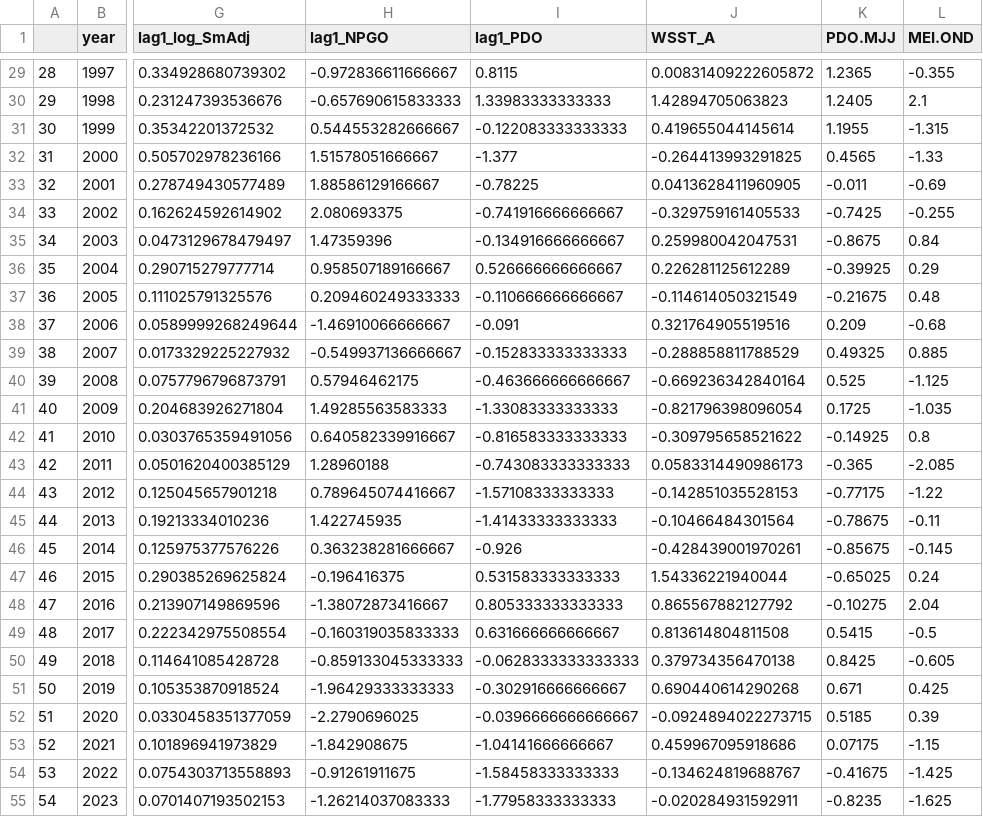
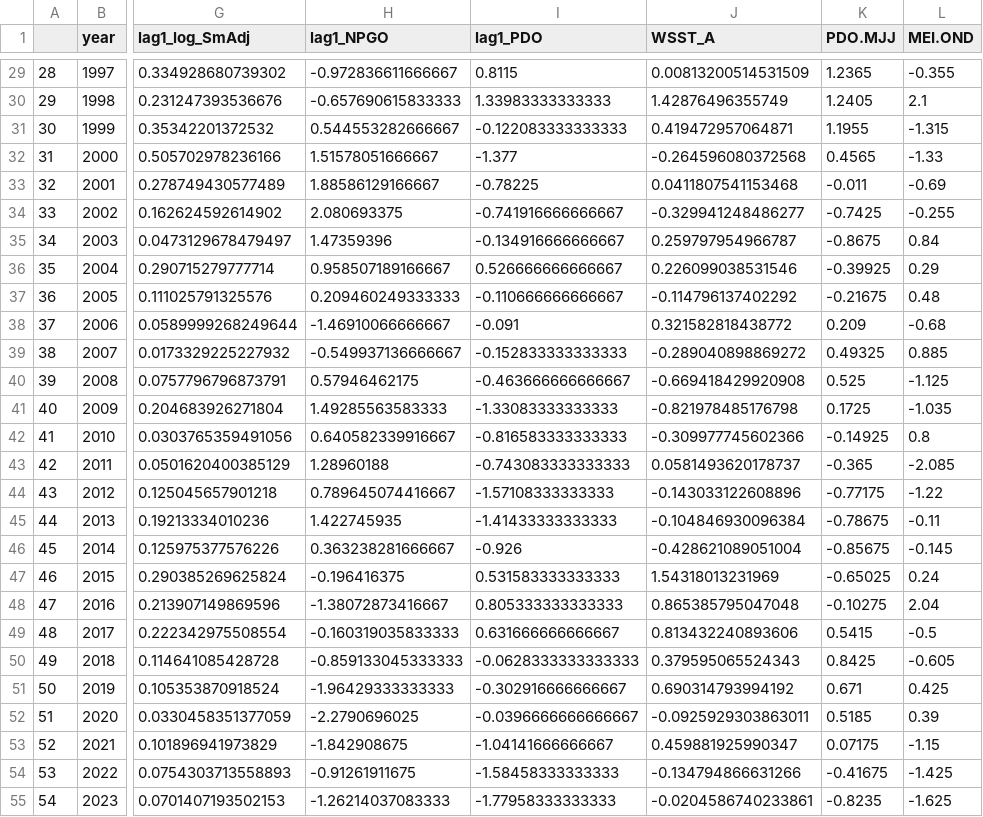
Before and after one commit to wdfw-fp/OPI-H-Forecast-Evaluation-2023, a CSV file: data/dat.csv, drawn as a sheet; only a part is shown, gaps mark what is left out; the diff covers the shown part only; the diff names each change by its address in the sheet, - before the commit and + after, or states it on an @@ line.

```diff
--- a/data/dat.csv
+++ b/data/dat.csv
-J29 (WSST_A): 0.00831409222605872
+J29 (WSST_A): 0.00813200514531509
-J30 (WSST_A): 1.42894705063823
+J30 (WSST_A): 1.42876496355749
-J31 (WSST_A): 0.419655044145614
+J31 (WSST_A): 0.419472957064871
-J32 (WSST_A): -0.264413993291825
+J32 (WSST_A): -0.264596080372568
-J33 (WSST_A): 0.0413628411960905
+J33 (WSST_A): 0.0411807541153468
-J34 (WSST_A): -0.329759161405533
+J34 (WSST_A): -0.329941248486277
-J35 (WSST_A): 0.259980042047531
+J35 (WSST_A): 0.259797954966787
-J36 (WSST_A): 0.226281125612289
+J36 (WSST_A): 0.226099038531546
-J37 (WSST_A): -0.114614050321549
+J37 (WSST_A): -0.114796137402292
-J38 (WSST_A): 0.321764905519516
+J38 (WSST_A): 0.321582818438772
-J39 (WSST_A): -0.288858811788529
+J39 (WSST_A): -0.289040898869272
-J40 (WSST_A): -0.669236342840164
+J40 (WSST_A): -0.669418429920908
-J41 (WSST_A): -0.821796398096054
+J41 (WSST_A): -0.821978485176798
-J42 (WSST_A): -0.309795658521622
+J42 (WSST_A): -0.309977745602366
-J43 (WSST_A): 0.0583314490986173
+J43 (WSST_A): 0.0581493620178737
-J44 (WSST_A): -0.142851035528153
+J44 (WSST_A): -0.143033122608896
-J45 (WSST_A): -0.10466484301564
+J45 (WSST_A): -0.104846930096384
-J46 (WSST_A): -0.428439001970261
+J46 (WSST_A): -0.428621089051004
-J47 (WSST_A): 1.54336221940044
+J47 (WSST_A): 1.54318013231969
-J48 (WSST_A): 0.865567882127792
+J48 (WSST_A): 0.865385795047048
-J49 (WSST_A): 0.813614804811508
+J49 (WSST_A): 0.813432240893606
-J50 (WSST_A): 0.379734356470138
+J50 (WSST_A): 0.379595065524343
-J51 (WSST_A): 0.690440614290268
+J51 (WSST_A): 0.690314793994192
-J52 (WSST_A): -0.0924894022273715
+J52 (WSST_A): -0.0925929303863011
-J53 (WSST_A): 0.459967095918686
+J53 (WSST_A): 0.459881925990347
-J54 (WSST_A): -0.134624819688767
+J54 (WSST_A): -0.134794866631266
-J55 (WSST_A): -0.020284931592911
+J55 (WSST_A): -0.0204586740233861
```
Also changed, not shown: 30 edited cells elsewhere in this file, 2 other files.
